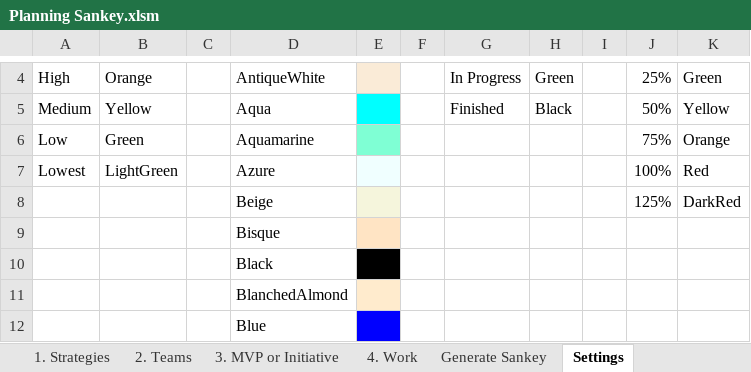
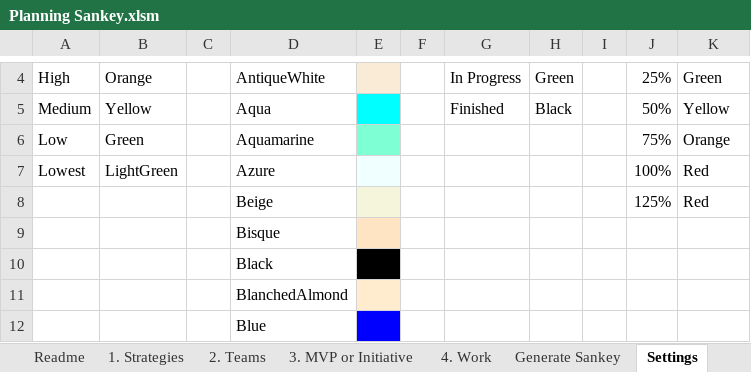
Before and after one commit to FocusedObjective/FocusedObjective.Resources, an Excel workbook: Spreadsheets/Planning Sankey.xlsm, sheet Settings, drawn as a sheet; only a part is shown, gaps mark what is left out; values as stored, in another font and other column widths than the file's, no borders; table styles not drawn; the diff names each change by its address in the sheet, - before the commit and + after, or states it on an @@ line.

Commit message:
Added documentation and readme page.

```diff
--- a/Spreadsheets/Planning Sankey.xlsm (sheet Settings)
+++ b/Spreadsheets/Planning Sankey.xlsm (sheet Settings)
+sheet tab: Readme
-K8: DarkRed
+K8: Red
```
Also changed, not shown: sheet 1. Strategies, sheet Generate Sankey, sheet 3. MVP or Initiative, sheet 4. Work, other sheet tabs, charts or pictures.
